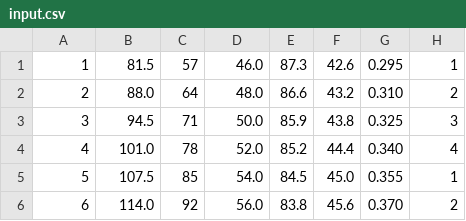
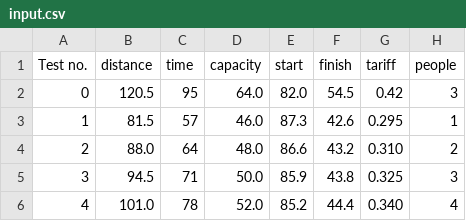
Before and after one commit to DARKFU1/bsuir-banp, a CSV file: lab1/input.csv, drawn as a sheet; only a part is shown; the shorter side is filled out with more unchanged rows.

```diff
--- a/lab1/input.csv
+++ b/lab1/input.csv
@@ -1 +1,3 @@
+Test no.,distance,time,capacity,start,finish,tariff,people
+0,120.5,95,64.0,82.0,54.5,0.42,3
 1,81.5,57,46.0,87.3,42.6,0.295,1
```
Also changed, not shown: 9 other files.
